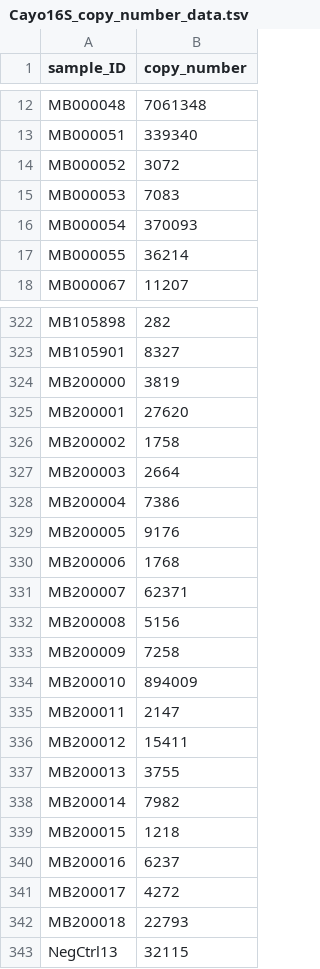
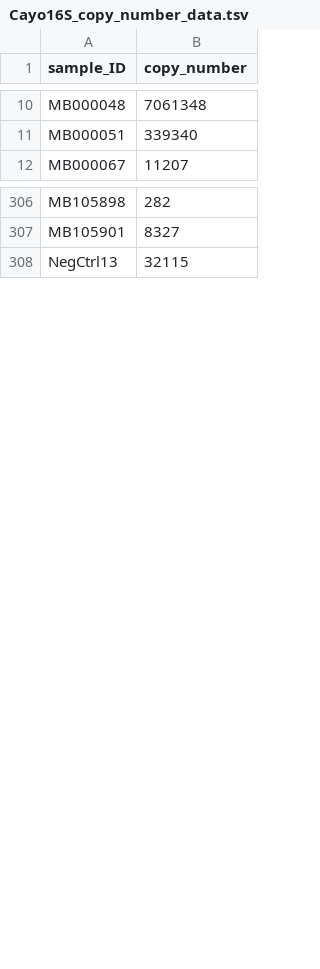
Before and after one commit to MareikeJaniak/Cayo16S_Aging_MS, a TSV file: Cayo16S_copy_number_data.tsv, drawn as a sheet; only a part is shown, gaps mark what is left out; the diff covers the shown part only.

Commit message:
updated samples

```diff
--- a/Cayo16S_copy_number_data.tsv
+++ b/Cayo16S_copy_number_data.tsv
@@ -13,6 +11,2 @@ MB000048 	7061348
 MB000051 	339340
-MB000052 	3072
-MB000053 	7083
-MB000054 	370093
-MB000055 	36214
 MB000067 	11207
@@ -323,21 +307,2 @@ MB105898 	282
 MB105901 	8327
-MB200000 	3819
-MB200001 	27620
-MB200002 	1758
-MB200003 	2664
-MB200004 	7386
-MB200005 	9176
-MB200006 	1768
-MB200007 	62371
-MB200008 	5156
-MB200009 	7258
-MB200010 	894009
-MB200011 	2147
-MB200012 	15411
-MB200013 	3755
-MB200014 	7982
-MB200015 	1218
-MB200016 	6237
-MB200017 	4272
-MB200018 	22793
 NegCtrl13 	32115
```
Also changed, not shown: 12 removed rows elsewhere in this file.
